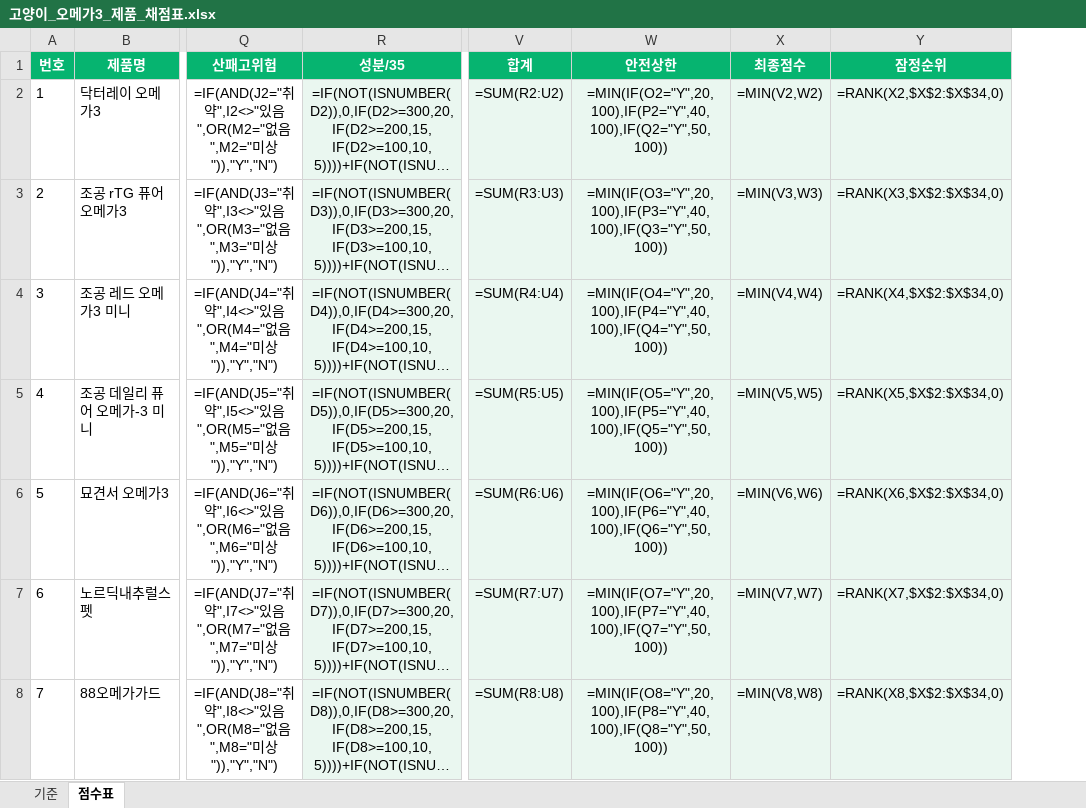
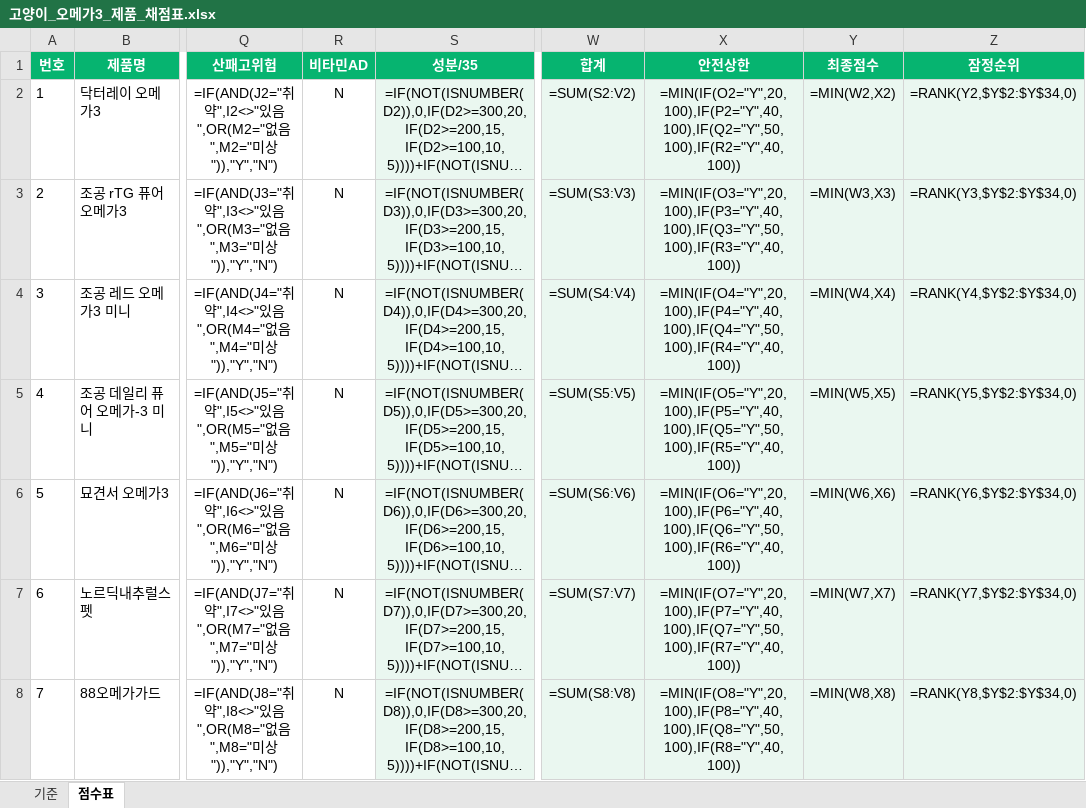
Before and after one commit to hongbbol/omega, an Excel workbook: 고양이_오메가3_제품_채점표.xlsx, sheet 점수표, drawn as a sheet; only a part is shown, gaps mark what is left out; long unchanged cells end in …; values as stored, in another font and other column widths than the file's, no borders; formulas without a stored value are shown as written; addresses are those after the commit; the diff covers the shown part only; the diff names each change by its address in the sheet, - before the commit and + after, or states it on an @@ line.

```diff
--- a/고양이_오메가3_제품_채점표.xlsx (sheet 점수표)
+++ b/고양이_오메가3_제품_채점표.xlsx (sheet 점수표)
+column R (비타민AD), rows 2-8: all N
-W2 (합계): =SUM(R2:U2)
+W2 (합계): =SUM(S2:V2)
-X2 (안전상한): =MIN(IF(O2="Y",20,100),IF(P2="Y",40,100),IF(Q2="Y",50,100))
+X2 (안전상한): =MIN(IF(O2="Y",20,100),IF(P2="Y",40,100),IF(Q2="Y",50,100),IF(R2="Y",40,100))
-Y2 (최종점수): =MIN(V2,W2)
+Y2 (최종점수): =MIN(W2,X2)
-Z2 (잠정순위): =RANK(X2,$X$2:$X$34,0)
+Z2 (잠정순위): =RANK(Y2,$Y$2:$Y$34,0)
-W3 (합계): =SUM(R3:U3)
+W3 (합계): =SUM(S3:V3)
-X3 (안전상한): =MIN(IF(O3="Y",20,100),IF(P3="Y",40,100),IF(Q3="Y",50,100))
+X3 (안전상한): =MIN(IF(O3="Y",20,100),IF(P3="Y",40,100),IF(Q3="Y",50,100),IF(R3="Y",40,100))
-Y3 (최종점수): =MIN(V3,W3)
+Y3 (최종점수): =MIN(W3,X3)
-Z3 (잠정순위): =RANK(X3,$X$2:$X$34,0)
+Z3 (잠정순위): =RANK(Y3,$Y$2:$Y$34,0)
-W4 (합계): =SUM(R4:U4)
+W4 (합계): =SUM(S4:V4)
-X4 (안전상한): =MIN(IF(O4="Y",20,100),IF(P4="Y",40,100),IF(Q4="Y",50,100))
+X4 (안전상한): =MIN(IF(O4="Y",20,100),IF(P4="Y",40,100),IF(Q4="Y",50,100),IF(R4="Y",40,100))
-Y4 (최종점수): =MIN(V4,W4)
+Y4 (최종점수): =MIN(W4,X4)
-Z4 (잠정순위): =RANK(X4,$X$2:$X$34,0)
+Z4 (잠정순위): =RANK(Y4,$Y$2:$Y$34,0)
-W5 (합계): =SUM(R5:U5)
+W5 (합계): =SUM(S5:V5)
-X5 (안전상한): =MIN(IF(O5="Y",20,100),IF(P5="Y",40,100),IF(Q5="Y",50,100))
+X5 (안전상한): =MIN(IF(O5="Y",20,100),IF(P5="Y",40,100),IF(Q5="Y",50,100),IF(R5="Y",40,100))
-Y5 (최종점수): =MIN(V5,W5)
+Y5 (최종점수): =MIN(W5,X5)
-Z5 (잠정순위): =RANK(X5,$X$2:$X$34,0)
+Z5 (잠정순위): =RANK(Y5,$Y$2:$Y$34,0)
-W6 (합계): =SUM(R6:U6)
+W6 (합계): =SUM(S6:V6)
-X6 (안전상한): =MIN(IF(O6="Y",20,100),IF(P6="Y",40,100),IF(Q6="Y",50,100))
+X6 (안전상한): =MIN(IF(O6="Y",20,100),IF(P6="Y",40,100),IF(Q6="Y",50,100),IF(R6="Y",40,100))
-Y6 (최종점수): =MIN(V6,W6)
+Y6 (최종점수): =MIN(W6,X6)
-Z6 (잠정순위): =RANK(X6,$X$2:$X$34,0)
+Z6 (잠정순위): =RANK(Y6,$Y$2:$Y$34,0)
-W7 (합계): =SUM(R7:U7)
+W7 (합계): =SUM(S7:V7)
-X7 (안전상한): =MIN(IF(O7="Y",20,100),IF(P7="Y",40,100),IF(Q7="Y",50,100))
+X7 (안전상한): =MIN(IF(O7="Y",20,100),IF(P7="Y",40,100),IF(Q7="Y",50,100),IF(R7="Y",40,100))
-Y7 (최종점수): =MIN(V7,W7)
+Y7 (최종점수): =MIN(W7,X7)
-Z7 (잠정순위): =RANK(X7,$X$2:$X$34,0)
+Z7 (잠정순위): =RANK(Y7,$Y$2:$Y$34,0)
-W8 (합계): =SUM(R8:U8)
+W8 (합계): =SUM(S8:V8)
-X8 (안전상한): =MIN(IF(O8="Y",20,100),IF(P8="Y",40,100),IF(Q8="Y",50,100))
+X8 (안전상한): =MIN(IF(O8="Y",20,100),IF(P8="Y",40,100),IF(Q8="Y",50,100),IF(R8="Y",40,100))
-Y8 (최종점수): =MIN(V8,W8)
+Y8 (최종점수): =MIN(W8,X8)
-Z8 (잠정순위): =RANK(X8,$X$2:$X$34,0)
+Z8 (잠정순위): =RANK(Y8,$Y$2:$Y$34,0)
```
Also changed, not shown: 104 edited cells elsewhere in this sheet, sheet 기준, 4 other files.
